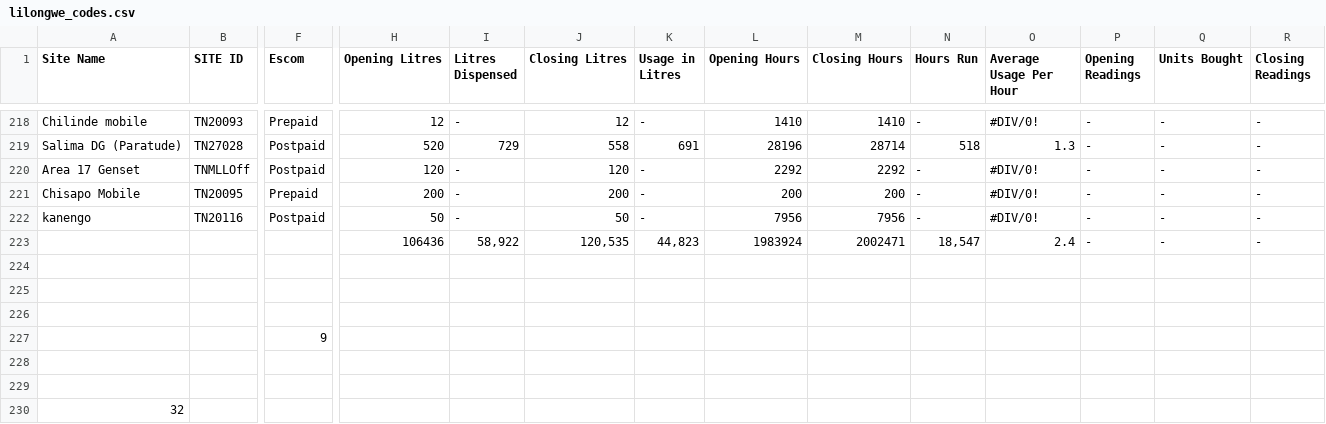
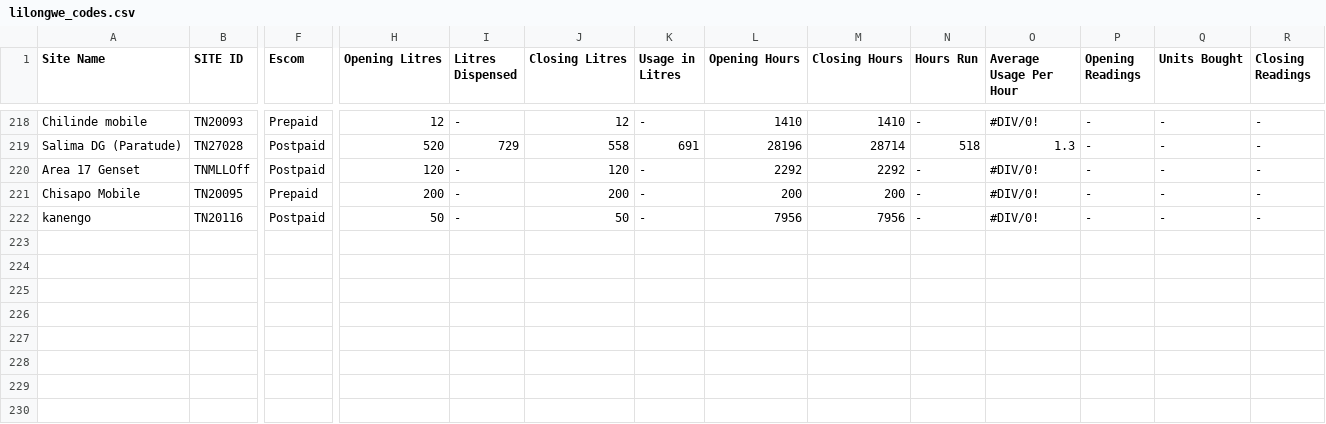
Before and after one commit to phundi/tnm-towers, a CSV file: db/data/lilongwe_codes.csv, drawn as a sheet; only a part is shown, gaps mark what is left out; rows hold the shown columns only; the diff names each change by its address in the sheet, - before the commit and + after, or states it on an @@ line.

```diff
--- a/db/data/lilongwe_codes.csv
+++ b/db/data/lilongwe_codes.csv
-row 223:  |  |  | 106436 | 58,922 | 120,535 | 44,823 | 1983924 | 2002471 | 18,547 | 2.4 | - | - | -
-row 224: (empty)
-row 225: (empty)
-row 226: (empty)
-row 227:  |  | 9
-row 228: (empty)
-row 229: (empty)
-row 230: 32
```
Also changed, not shown: db/data/blantyre_codes.csv, db/data/north_codes.csv, 1 other file.
